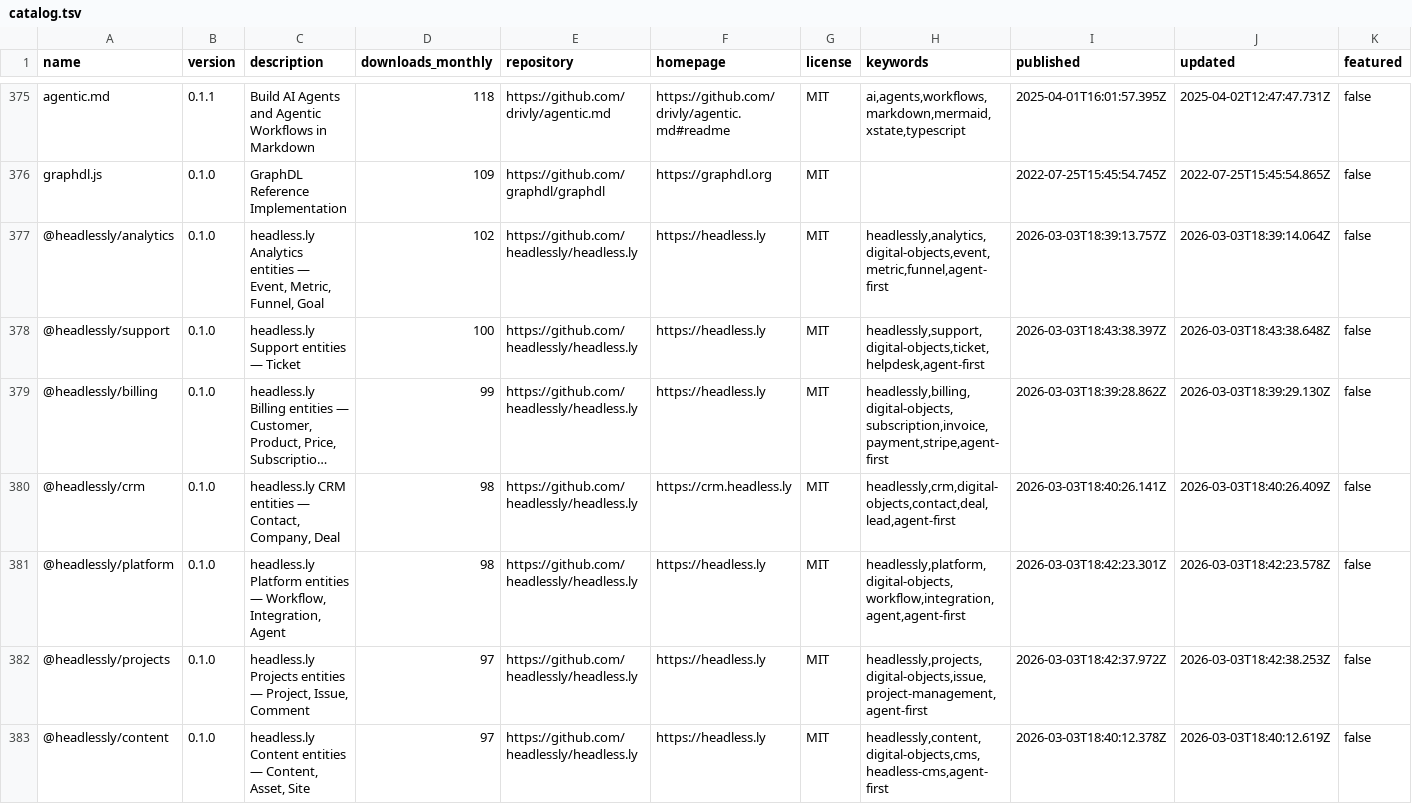
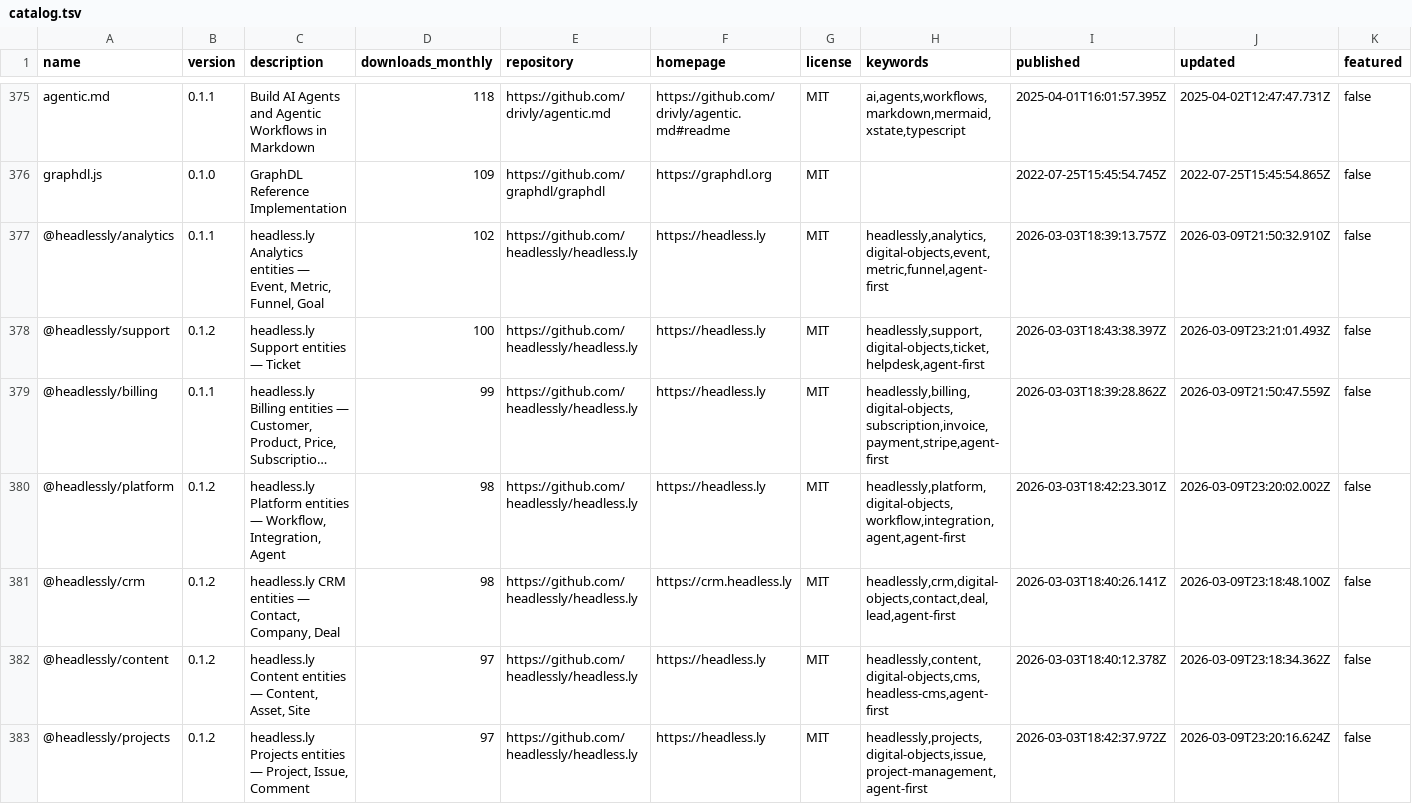
Before and after one commit to dot-do/packages, a TSV file: catalog.tsv, drawn as a sheet; only a part is shown, gaps mark what is left out; long unchanged cells end in …; removed rows and columns are numbered as before the commit, all else as after; the diff covers the shown part only; the diff names each change by its address in the sheet, - before the commit and + after, or states it on an @@ line.

```diff
--- a/catalog.tsv
+++ b/catalog.tsv
-B377 (version): 0.1.0
+B377 (version): 0.1.1
-J377 (updated): 2026-03-03T18:39:14.064Z
+J377 (updated): 2026-03-09T21:50:32.910Z
-B378 (version): 0.1.0
+B378 (version): 0.1.2
-J378 (updated): 2026-03-03T18:43:38.648Z
+J378 (updated): 2026-03-09T23:21:01.493Z
-B379 (version): 0.1.0
+B379 (version): 0.1.1
-J379 (updated): 2026-03-03T18:39:29.130Z
+J379 (updated): 2026-03-09T21:50:47.559Z
+row 380: @headlessly/platform | 0.1.2 | headless.ly Platform entities — Workflow, Integration, Agent | 98 | https://github.com/headlessly/headless.ly | https://headless.ly | MIT | headlessly,platform,digital-objects,workflow,integration,agent,agent-first | 2026-03-03T18:42:23.301Z | 2026-03-09T23:20:02.002Z | false
-B381:B383 (version): 0.1.0
+B381:B383 (version): 0.1.2
-J381 (updated): 2026-03-03T18:40:26.409Z
+J381 (updated): 2026-03-09T23:18:48.100Z
-A382 (name): @headlessly/platform
+A382 (name): @headlessly/content
-C382 (description): headless.ly Platform entities — Workflow, Integration, Agent
+C382 (description): headless.ly Content entities — Content, Asset, Site
-D382 (downloads_monthly): 98
+D382 (downloads_monthly): 97
-H382 (keywords): headlessly,platform,digital-objects,workflow,integration,agent,agent-first
+H382 (keywords): headlessly,content,digital-objects,cms,headless-cms,agent-first
-I382 (published): 2026-03-03T18:42:23.301Z
+I382 (published): 2026-03-03T18:40:12.378Z
-J382 (updated): 2026-03-03T18:42:23.578Z
+J382 (updated): 2026-03-09T23:18:34.362Z
-J383 (updated): 2026-03-03T18:42:38.253Z
+J383 (updated): 2026-03-09T23:20:16.624Z
-row 383: @headlessly/content | 0.1.0 | headless.ly Content entities — Content, Asset, Site | 97 | https://github.com/headlessly/headless.ly | https://headless.ly | MIT | headlessly,content,digital-objects,cms,headless-cms,agent-first | 2026-03-03T18:40:12.378Z | 2026-03-03T18:40:12.619Z | false
```
Also changed, not shown: 3 added rows, 3 removed rows, 45 moved rows and 18 edited cells elsewhere in this file, 17 other files.
